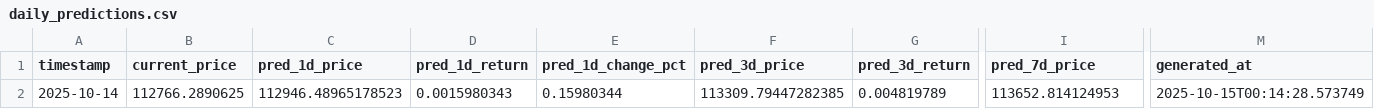
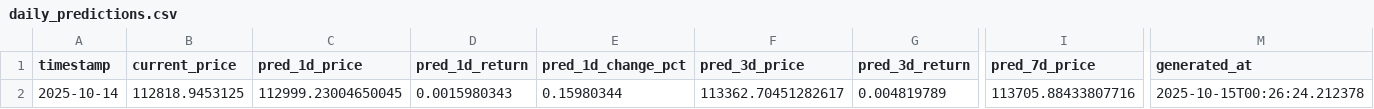
Before and after one commit to ying-jeanne/capstone_msba, a CSV file: data/predictions/daily_predictions.csv, drawn as a sheet; only a part is shown, gaps mark what is left out; the diff names each change by its address in the sheet, - before the commit and + after, or states it on an @@ line.

```diff
--- a/data/predictions/daily_predictions.csv
+++ b/data/predictions/daily_predictions.csv
-B2 (current_price): 112766.2890625
+B2 (current_price): 112818.9453125
-C2 (pred_1d_price): 112946.48965178523
+C2 (pred_1d_price): 112999.23004650045
-F2 (pred_3d_price): 113309.79447282385
+F2 (pred_3d_price): 113362.70451282617
-I2 (pred_7d_price): 113652.814124953
+I2 (pred_7d_price): 113705.88433807716
-M2 (generated_at): 2025-10-15T00:14:28.573749
+M2 (generated_at): 2025-10-15T00:26:24.212378
```
Also changed, not shown: data/predictions/daily_predictions_history.csv, data/raw/btc_binance_365d_1hour.csv, 3 other files.
